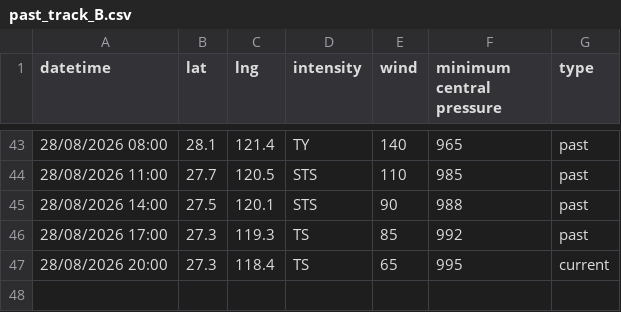
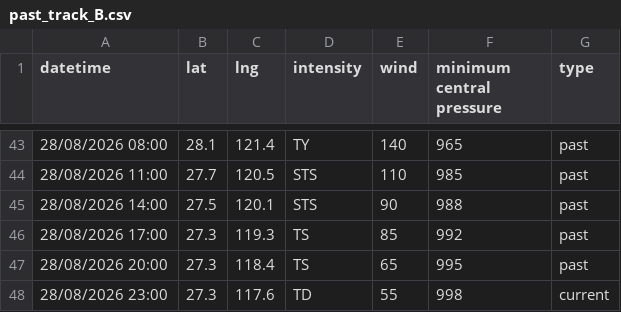
Before and after one commit to zax41006-bot/TC-Track, a CSV file: past_track_B.csv, drawn as a sheet; only a part is shown, gaps mark what is left out.

Commit message:
Update past_track_B.csv

```diff
--- a/past_track_B.csv
+++ b/past_track_B.csv
@@ -46,2 +46,3 @@ datetime,lat,lng,intensity,wind,minimum central pressure,type
 28/08/2026 17:00,27.3,119.3,TS,85,992,past
-28/08/2026 20:00,27.3,118.4,TS,65,995,current
+28/08/2026 20:00,27.3,118.4,TS,65,995,past
+28/08/2026 23:00,27.3,117.6,TD,55,998,current
```
